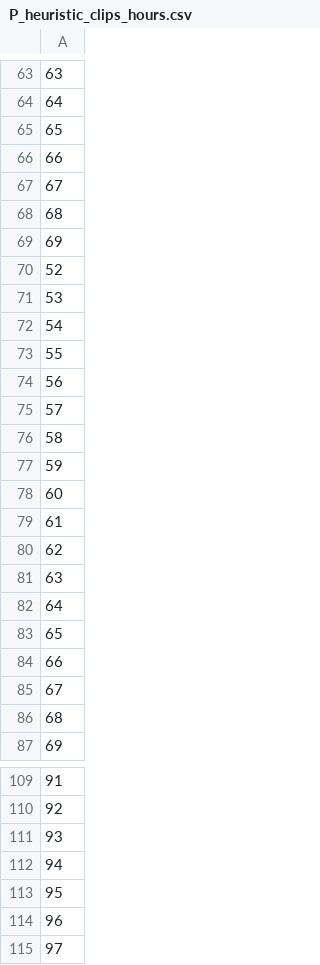
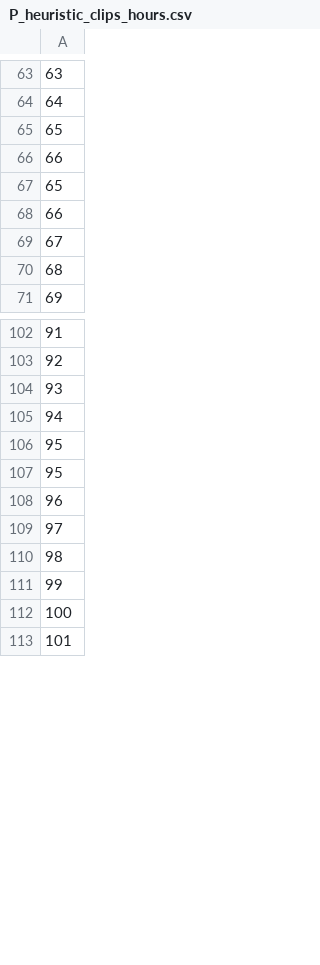
Before and after one commit to mtsai101/Multi-level-Feature-Driven-Storage-Server, a CSV file: experiments/P_heuristic_clips_hours.csv, drawn as a sheet; only a part is shown, gaps mark what is left out; the shorter side is filled out with more unchanged rows; the diff covers the shown part only.

```diff
--- a/experiments/P_heuristic_clips_hours.csv
+++ b/experiments/P_heuristic_clips_hours.csv
@@ -66,18 +66,2 @@
 66
-67
-68
-69
-52
-53
-54
-55
-56
-57
-58
-59
-60
-61
-62
-63
-64
 65
@@ -113,2 +106,3 @@
 95
+95
 96
```
Also changed, not shown: 15 added rows and 49 edited cells elsewhere in this file, experiments/P_EFR_space_hours.csv, experiments/P_heuristic_ia_hours.csv, 16 other files.
